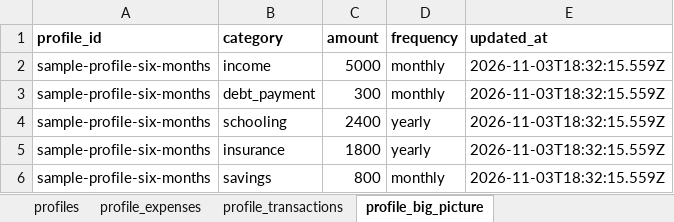
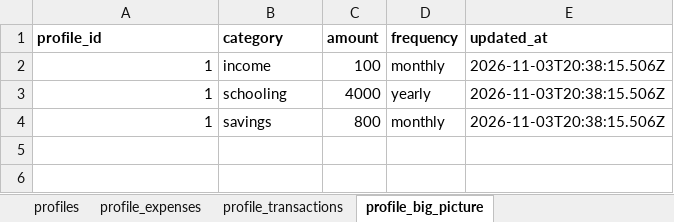
Before and after one commit to ezchaircorp/How2Money, an Excel workbook: sample_data/prototype_six_months.xlsx, sheet profile_big_picture, drawn as a sheet; values as stored, in another font and other column widths than the file's, no borders; removed rows and columns are numbered as before the commit, all else as after; the diff names each change by its address in the sheet, - before the commit and + after, or states it on an @@ line.

Commit message:
Added working dashboard with sample test data

```diff
--- a/sample_data/prototype_six_months.xlsx (sheet profile_big_picture)
+++ b/sample_data/prototype_six_months.xlsx (sheet profile_big_picture)
-A2 (profile_id): sample-profile-six-months
+A2 (profile_id): 1
-C2 (amount): 5000
+C2 (amount): 100
-E2 (updated_at): 2026-11-03T18:32:15.559Z
+E2 (updated_at): 2026-11-03T20:38:15.506Z
-row 3: sample-profile-six-months | debt_payment | 300 | monthly | 2026-11-03T18:32:15.559Z
-A3 (profile_id): sample-profile-six-months
+A3 (profile_id): 1
-C3 (amount): 2400
+C3 (amount): 4000
-E3 (updated_at): 2026-11-03T18:32:15.559Z
+E3 (updated_at): 2026-11-03T20:38:15.506Z
-row 5: sample-profile-six-months | insurance | 1800 | yearly | 2026-11-03T18:32:15.559Z
-A4 (profile_id): sample-profile-six-months
+A4 (profile_id): 1
-E4 (updated_at): 2026-11-03T18:32:15.559Z
+E4 (updated_at): 2026-11-03T20:38:15.506Z
```
Also changed, not shown: sheet profile_transactions, sheet profile_expenses, sheet profiles, 9 other files.
